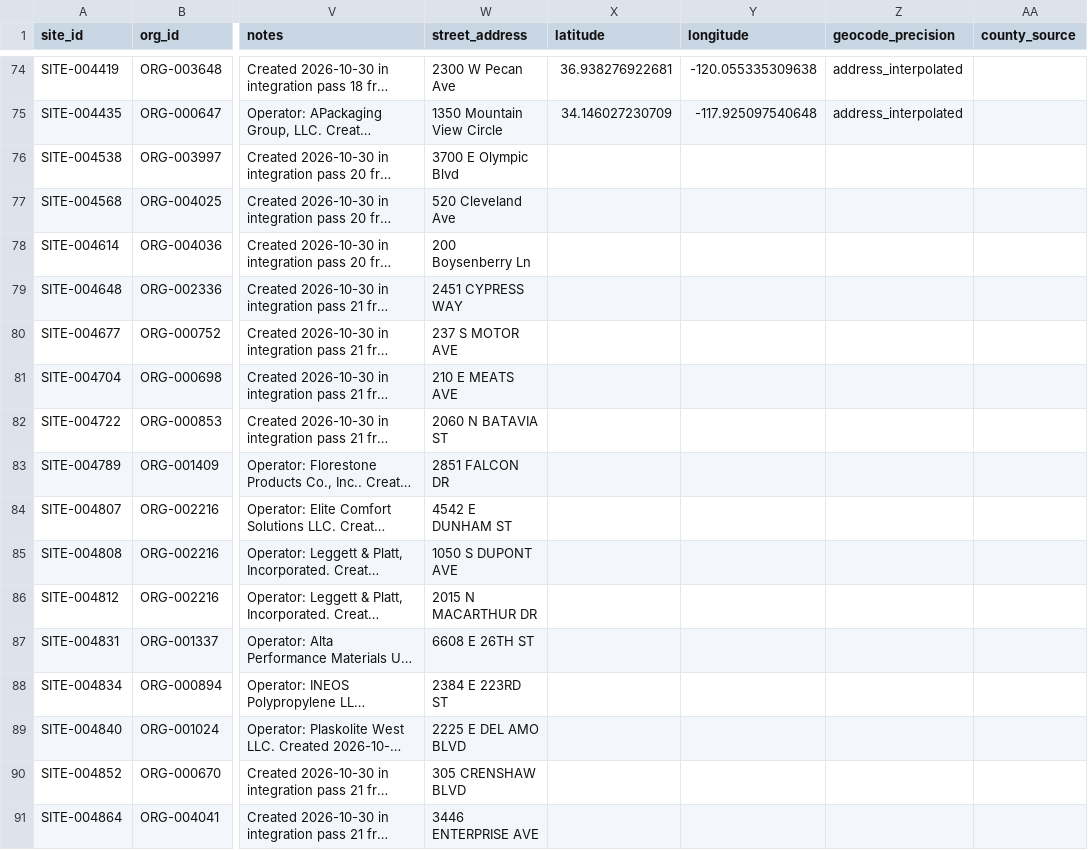
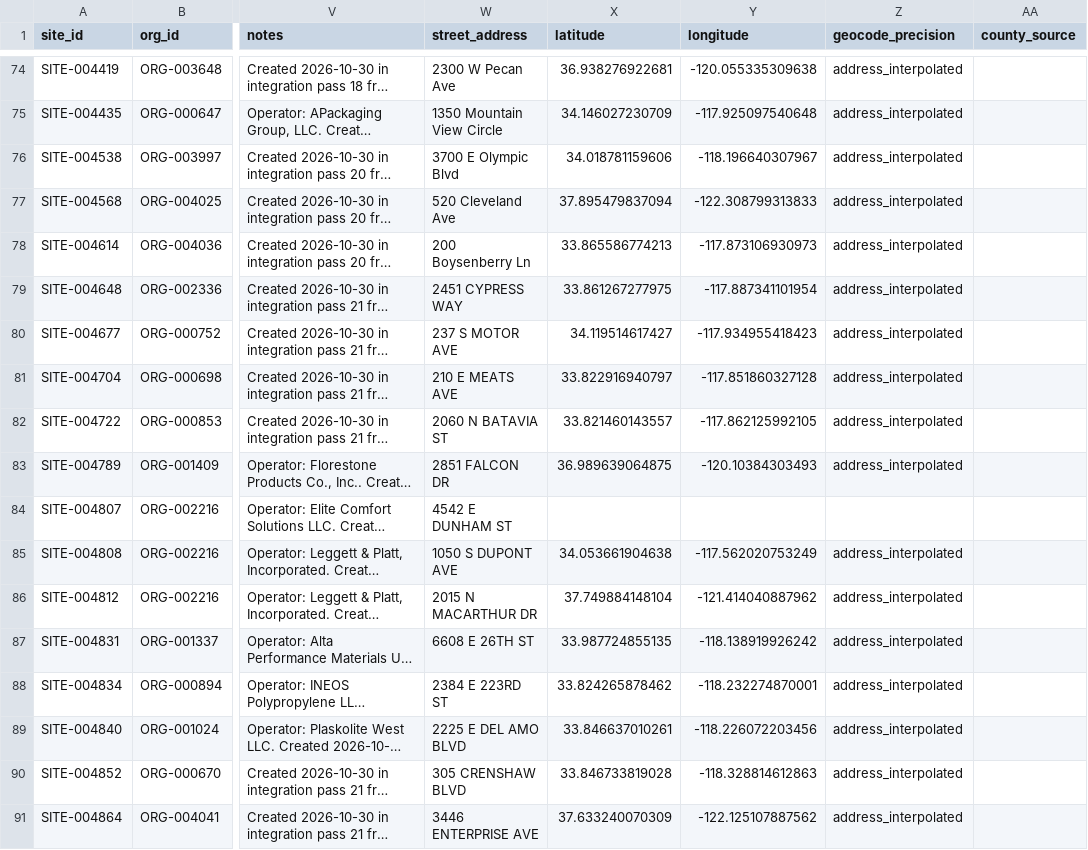
Before and after one commit to polymerindustrycluster/polymer-atlas, a CSV file: data/sites_CA.csv, drawn as a sheet; only a part is shown, gaps mark what is left out; long unchanged cells end in …; the diff covers the shown part only; the diff names each change by its address in the sheet, - before the commit and + after, or states it on an @@ line.

```diff
--- a/data/sites_CA.csv
+++ b/data/sites_CA.csv
-X76 (latitude): (empty)
+X76 (latitude): 34.018781159606
-Y76 (longitude): (empty)
+Y76 (longitude): -118.196640307967
-Z76:Z83 (geocode_precision): (empty)
+Z76:Z83 (geocode_precision): address_interpolated
-X77 (latitude): (empty)
+X77 (latitude): 37.895479837094
-Y77 (longitude): (empty)
+Y77 (longitude): -122.308799313833
-X78 (latitude): (empty)
+X78 (latitude): 33.865586774213
-Y78 (longitude): (empty)
+Y78 (longitude): -117.873106930973
-X79 (latitude): (empty)
+X79 (latitude): 33.861267277975
-Y79 (longitude): (empty)
+Y79 (longitude): -117.887341101954
-X80 (latitude): (empty)
+X80 (latitude): 34.119514617427
-Y80 (longitude): (empty)
+Y80 (longitude): -117.934955418423
-X81 (latitude): (empty)
+X81 (latitude): 33.822916940797
-Y81 (longitude): (empty)
+Y81 (longitude): -117.851860327128
-X82 (latitude): (empty)
+X82 (latitude): 33.821460143557
-Y82 (longitude): (empty)
+Y82 (longitude): -117.862125992105
-X83 (latitude): (empty)
+X83 (latitude): 36.989639064875
-Y83 (longitude): (empty)
+Y83 (longitude): -120.10384303493
-X85 (latitude): (empty)
+X85 (latitude): 34.053661904638
-Y85 (longitude): (empty)
+Y85 (longitude): -117.562020753249
-Z85:Z91 (geocode_precision): (empty)
+Z85:Z91 (geocode_precision): address_interpolated
-X86 (latitude): (empty)
+X86 (latitude): 37.749884148104
-Y86 (longitude): (empty)
+Y86 (longitude): -121.414040887962
-X87 (latitude): (empty)
+X87 (latitude): 33.987724855135
-Y87 (longitude): (empty)
+Y87 (longitude): -118.138919926242
-X88 (latitude): (empty)
+X88 (latitude): 33.824265878462
-Y88 (longitude): (empty)
+Y88 (longitude): -118.232274870001
-X89 (latitude): (empty)
+X89 (latitude): 33.846637010261
-Y89 (longitude): (empty)
+Y89 (longitude): -118.226072203456
-X90 (latitude): (empty)
+X90 (latitude): 33.846733819028
-Y90 (longitude): (empty)
+Y90 (longitude): -118.328814612863
-X91 (latitude): (empty)
+X91 (latitude): 37.633240070309
-Y91 (longitude): (empty)
+Y91 (longitude): -122.125107887562
```
Also changed, not shown: 105 edited cells elsewhere in this file, data/sites_IL.csv, data/sites_IN.csv, 45 other files.
